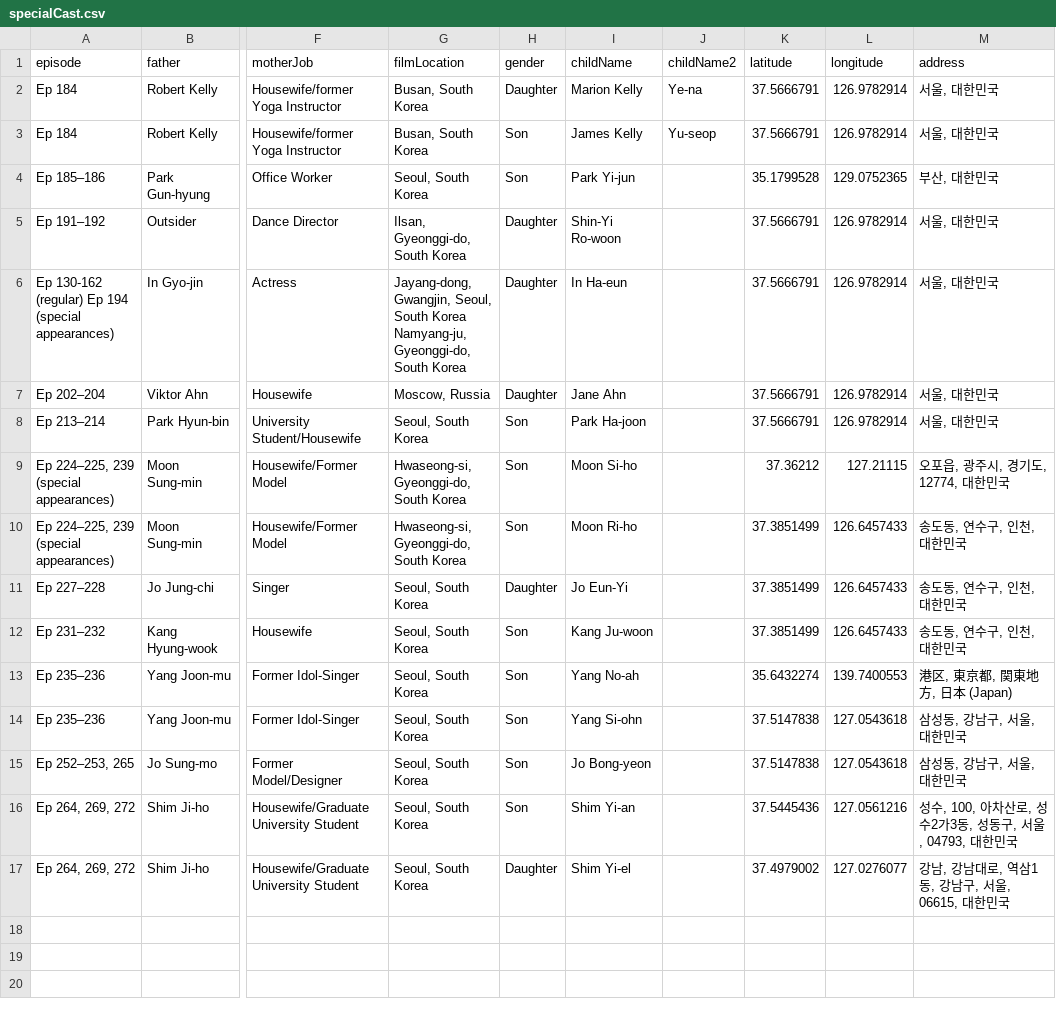
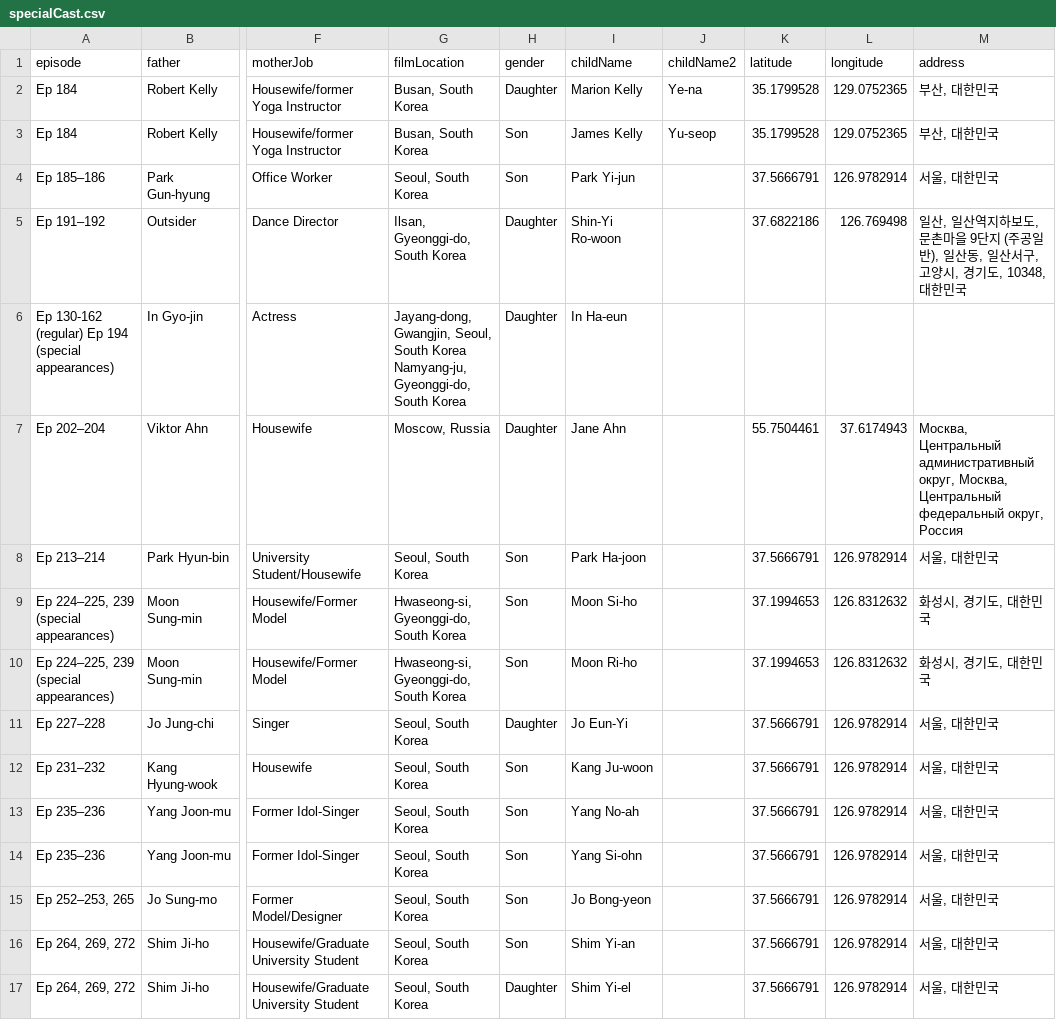
Before and after one commit to richdayandnight/the-return-of-superman, a CSV file: specialCast.csv, drawn as a sheet; only a part is shown, gaps mark what is left out; the diff names each change by its address in the sheet, - before the commit and + after, or states it on an @@ line.

Commit message:
edit filmLocation column

```diff
--- a/specialCast.csv
+++ b/specialCast.csv
-K2:K3 (latitude): 37.5666791
+K2:K3 (latitude): 35.1799528
-L2:L3 (longitude): 126.9782914
+L2:L3 (longitude): 129.0752365
-M2:M3 (address): 서울, 대한민국
+M2:M3 (address): 부산, 대한민국
-K4 (latitude): 35.1799528
+K4 (latitude): 37.5666791
-L4 (longitude): 129.0752365
+L4 (longitude): 126.9782914
-M4 (address): 부산, 대한민국
+M4 (address): 서울, 대한민국
-K5 (latitude): 37.5666791
+K5 (latitude): 37.6822186
-L5 (longitude): 126.9782914
+L5 (longitude): 126.769498
-M5 (address): 서울, 대한민국
+M5 (address): 일산, 일산역지하보도, 문촌마을 9단지 (주공일반), 일산동, 일산서구, 고양시, 경기도, 10348, 대한민국
-K6 (latitude): 37.5666791
+K6 (latitude): (empty)
-L6 (longitude): 126.9782914
+L6 (longitude): (empty)
-M6 (address): 서울, 대한민국
+M6 (address): (empty)
-K7 (latitude): 37.5666791
+K7 (latitude): 55.7504461
-L7 (longitude): 126.9782914
+L7 (longitude): 37.6174943
-M7 (address): 서울, 대한민국
+M7 (address): Москва, Центральный административный округ, Москва, Центральный федеральный округ, Россия
-K9 (latitude): 37.36212
+K9 (latitude): 37.1994653
-L9 (longitude): 127.21115
+L9 (longitude): 126.8312632
-M9 (address): 오포읍, 광주시, 경기도, 12774, 대한민국
+M9 (address): 화성시, 경기도, 대한민국
-K10 (latitude): 37.3851499
+K10 (latitude): 37.1994653
-L10 (longitude): 126.6457433
+L10 (longitude): 126.8312632
-M10 (address): 송도동, 연수구, 인천, 대한민국
+M10 (address): 화성시, 경기도, 대한민국
-K11:K12 (latitude): 37.3851499
+K11:K12 (latitude): 37.5666791
-L11:L12 (longitude): 126.6457433
+L11:L12 (longitude): 126.9782914
-M11:M12 (address): 송도동, 연수구, 인천, 대한민국
+M11:M12 (address): 서울, 대한민국
-K13 (latitude): 35.6432274
+K13 (latitude): 37.5666791
-L13 (longitude): 139.7400553
+L13 (longitude): 126.9782914
-M13 (address): 港区, 東京都, 関東地方, 日本 (Japan)
+M13 (address): 서울, 대한민국
-K14:K15 (latitude): 37.5147838
+K14:K15 (latitude): 37.5666791
-L14:L15 (longitude): 127.0543618
+L14:L15 (longitude): 126.9782914
-M14:M15 (address): 삼성동, 강남구, 서울, 대한민국
+M14:M15 (address): 서울, 대한민국
-K16 (latitude): 37.5445436
+K16 (latitude): 37.5666791
-L16 (longitude): 127.0561216
+L16 (longitude): 126.9782914
-M16 (address): 성수, 100, 아차산로, 성수2가3동, 성동구, 서울, 04793, 대한민국
+M16 (address): 서울, 대한민국
-K17 (latitude): 37.4979002
+K17 (latitude): 37.5666791
-L17 (longitude): 127.0276077
+L17 (longitude): 126.9782914
-M17 (address): 강남, 강남대로, 역삼1동, 강남구, 서울, 06615, 대한민국
+M17 (address): 서울, 대한민국
```
Also changed, not shown: currentCast.csv, formerCast.csv, 3 other files.
